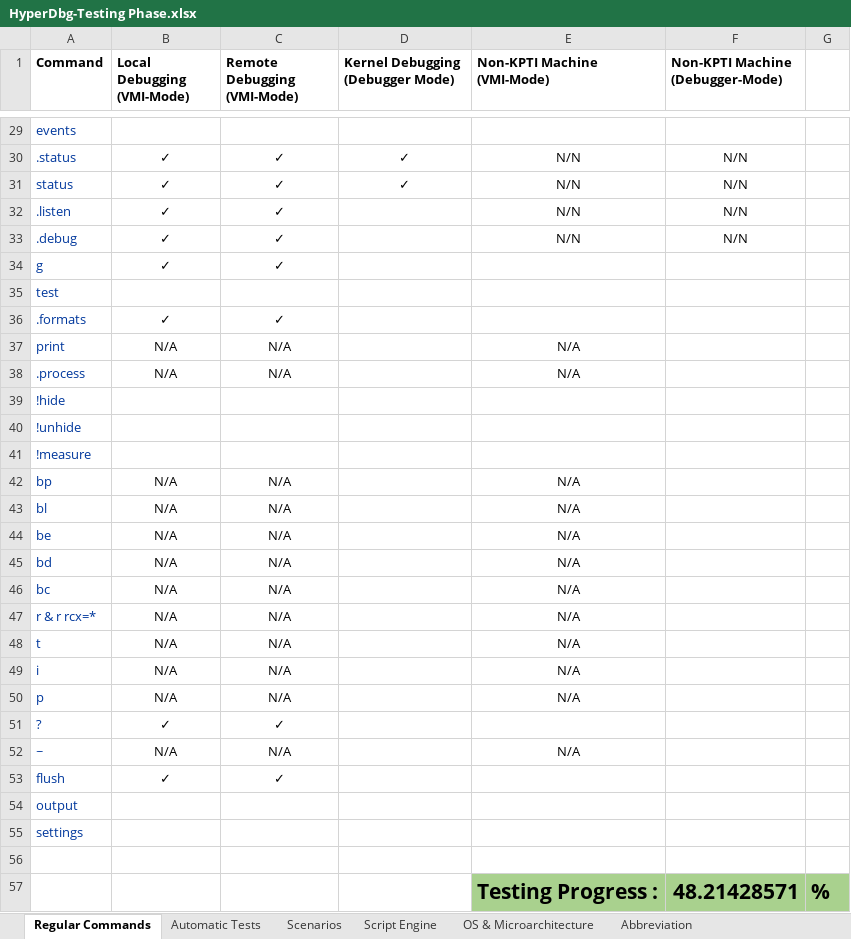
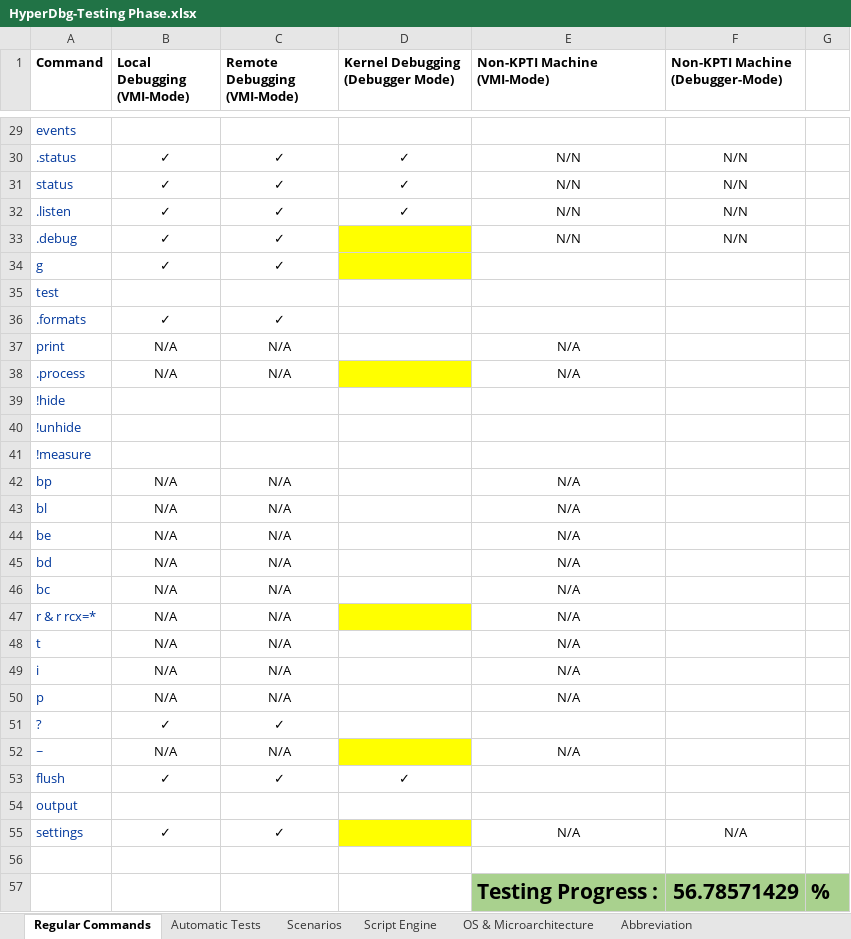
Before and after one commit to HyperDbg/testing-phase, an Excel workbook: HyperDbg-Testing Phase.xlsx, sheet Regular Commands, drawn as a sheet; only a part is shown, gaps mark what is left out; values as stored, in another font and other column widths than the file's, no borders; the diff covers the shown part only; the diff names each change by its address in the sheet, - before the commit and + after, or states it on an @@ line.

```diff
--- a/HyperDbg-Testing Phase.xlsx (sheet Regular Commands)
+++ b/HyperDbg-Testing Phase.xlsx (sheet Regular Commands)
-D32 (Kernel Debugging (Debugger Mode)): (empty)
+D32 (Kernel Debugging (Debugger Mode)): ✓
-D33:D34 fill: none
+D33:D34 fill: #FFFF00
-D38 fill: none
+D38 fill: #FFFF00
-D47 fill: none
+D47 fill: #FFFF00
-D52 fill: none
+D52 fill: #FFFF00
-D53 (Kernel Debugging (Debugger Mode)): (empty)
+D53 (Kernel Debugging (Debugger Mode)): ✓
-B55 (Local Debugging (VMI-Mode)): (empty)
+B55 (Local Debugging (VMI-Mode)): ✓
-C55 (Remote Debugging (VMI-Mode)): (empty)
+C55 (Remote Debugging (VMI-Mode)): ✓
-D55 fill: none
+D55 fill: #FFFF00
-E55 (Non-KPTI Machine (VMI-Mode)): (empty)
+E55 (Non-KPTI Machine (VMI-Mode)): N/A
-F55 (Non-KPTI Machine (Debugger-Mode)): (empty)
+F55 (Non-KPTI Machine (Debugger-Mode)): N/A
-F57 (Non-KPTI Machine (Debugger-Mode)): 48.21428571
+F57 (Non-KPTI Machine (Debugger-Mode)): 56.78571429
```
Also changed, not shown: 18 edited cells and cell formats elsewhere in this sheet, sheet Scenarios.
